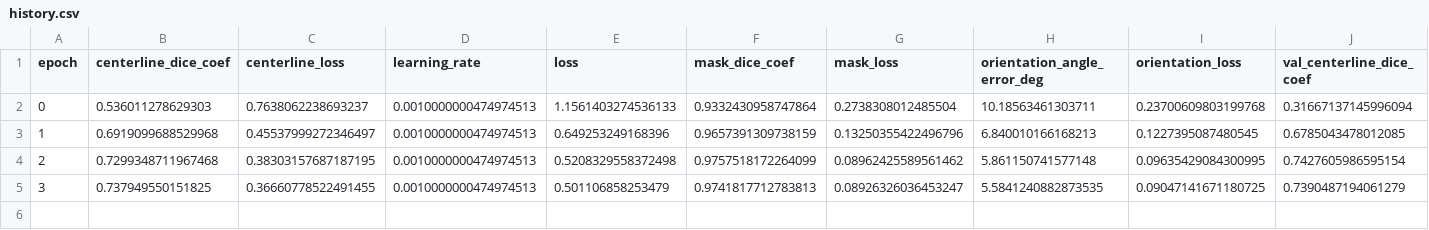
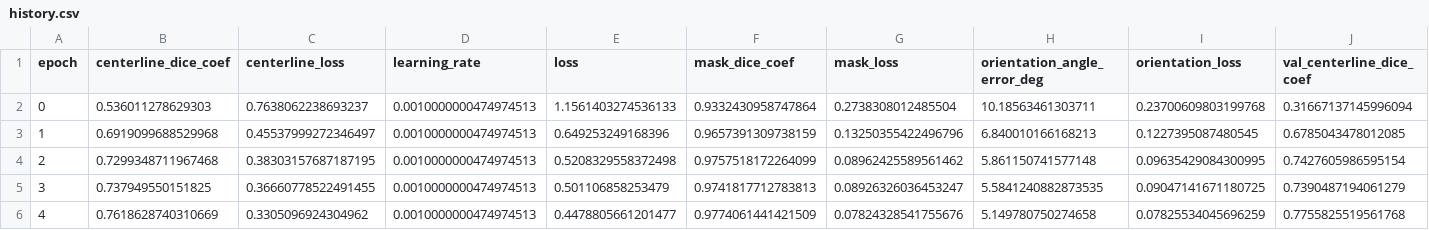
Before and after one commit to maximilianauers1-png/AuNWanalysis, a CSV file: models/cpu_starter_f16/history.csv, drawn as a sheet; only a part is shown; rows hold the shown columns only; the diff names each change by its address in the sheet, - before the commit and + after, or states it on an @@ line.

```diff
--- a/models/cpu_starter_f16/history.csv
+++ b/models/cpu_starter_f16/history.csv
+row 6: 4 | 0.7618628740310669 | 0.3305096924304962 | 0.0010000000474974513 | 0.4478805661201477 | 0.9774061441421509 | 0.07824328541755676 | 5.149780750274658 | 0.07825534045696259 | 0.7755825519561768
```
Also changed, not shown: 3 other files.
